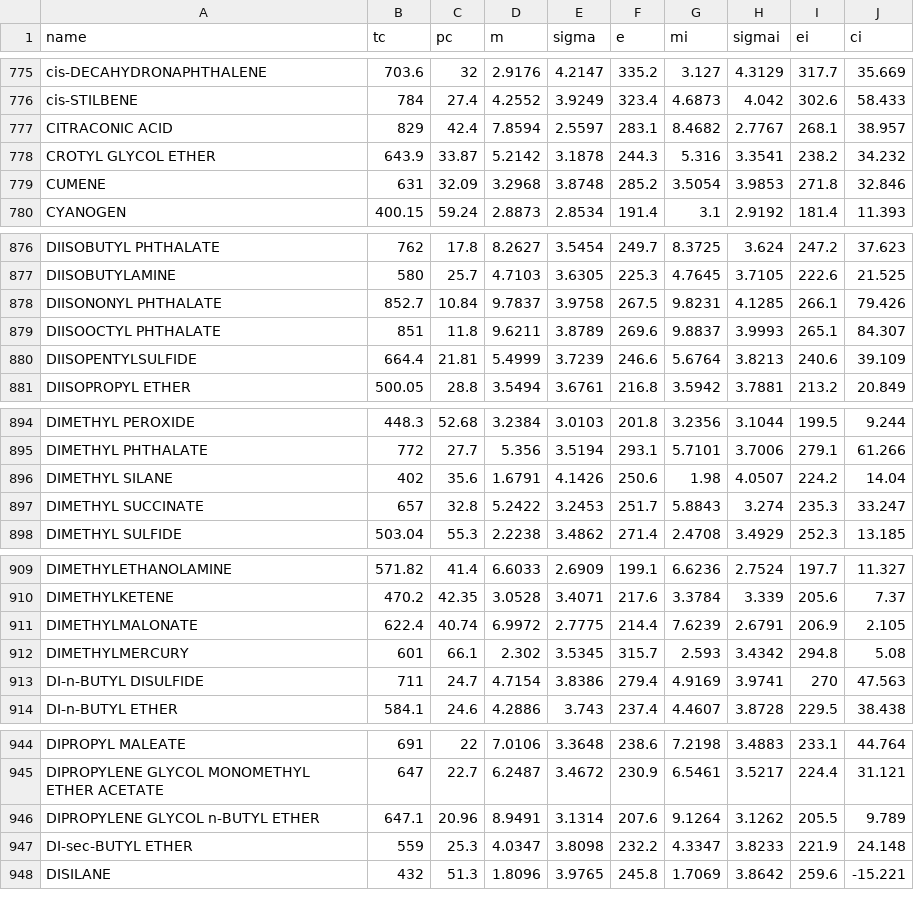
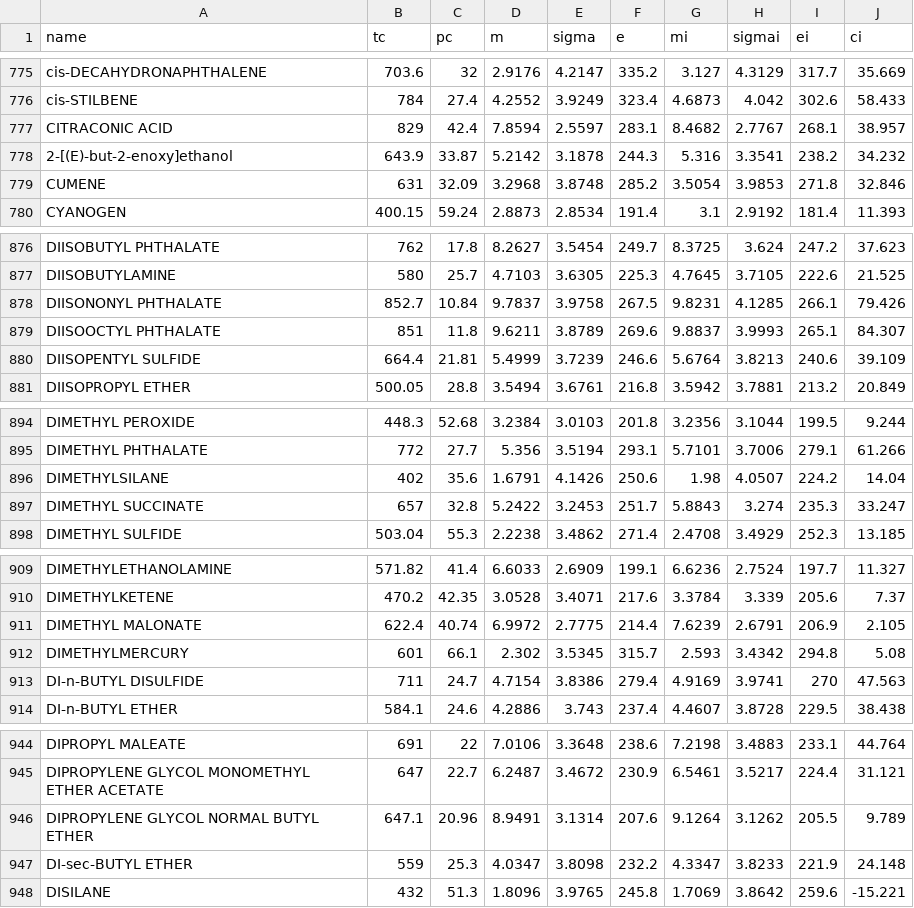
Before and after one commit to wildsonbbl/gnnepcsaft, a CSV file: data/ramirez2022/RAMIRES 2022.csv, drawn as a sheet; only a part is shown, gaps mark what is left out; the diff covers the shown part only.

Commit message:
pubchem updated mol name

```diff
--- a/data/ramirez2022/RAMIRES 2022.csv
+++ b/data/ramirez2022/RAMIRES 2022.csv
@@ -777,3 +777,3 @@ cis-STILBENE;784;27.4;4.2552;3.9249;323.4;4.6873;4.042;302.6;58.433
 CITRACONIC ACID;829;42.4;7.8594;2.5597;283.1;8.4682;2.7767;268.1;38.957
-CROTYL GLYCOL ETHER;643.9;33.87;5.2142;3.1878;244.3;5.316;3.3541;238.2;34.232
+2-[(E)-but-2-enoxy]ethanol;643.9;33.87;5.2142;3.1878;244.3;5.316;3.3541;238.2;34.232
 CUMENE;631;32.09;3.2968;3.8748;285.2;3.5054;3.9853;271.8;32.846
@@ -879,3 +879,3 @@ DIISONONYL PHTHALATE;852.7;10.84;9.7837;3.9758;267.5;9.8231;4.1285;266.1;79.426
 DIISOOCTYL PHTHALATE;851;11.8;9.6211;3.8789;269.6;9.8837;3.9993;265.1;84.307
-DIISOPENTYLSULFIDE;664.4;21.81;5.4999;3.7239;246.6;5.6764;3.8213;240.6;39.109
+DIISOPENTYL SULFIDE;664.4;21.81;5.4999;3.7239;246.6;5.6764;3.8213;240.6;39.109
 DIISOPROPYL ETHER;500.05;28.8;3.5494;3.6761;216.8;3.5942;3.7881;213.2;20.849
@@ -895,3 +895,3 @@ DIMETHYL PEROXIDE;448.3;52.68;3.2384;3.0103;201.8;3.2356;3.1044;199.5;9.244
 DIMETHYL PHTHALATE;772;27.7;5.356;3.5194;293.1;5.7101;3.7006;279.1;61.266
-DIMETHYL SILANE;402;35.6;1.6791;4.1426;250.6;1.98;4.0507;224.2;14.04
+DIMETHYLSILANE;402;35.6;1.6791;4.1426;250.6;1.98;4.0507;224.2;14.04
 DIMETHYL SUCCINATE;657;32.8;5.2422;3.2453;251.7;5.8843;3.274;235.3;33.247
@@ -910,3 +910,3 @@ DIMETHYLETHANOLAMINE;571.82;41.4;6.6033;2.6909;199.1;6.6236;2.7524;197.7;11.327
 DIMETHYLKETENE;470.2;42.35;3.0528;3.4071;217.6;3.3784;3.339;205.6;7.37
-DIMETHYLMALONATE;622.4;40.74;6.9972;2.7775;214.4;7.6239;2.6791;206.9;2.105
+DIMETHYL MALONATE;622.4;40.74;6.9972;2.7775;214.4;7.6239;2.6791;206.9;2.105
 DIMETHYLMERCURY;601;66.1;2.302;3.5345;315.7;2.593;3.4342;294.8;5.08
@@ -945,3 +945,3 @@ DIPROPYL MALEATE;691;22;7.0106;3.3648;238.6;7.2198;3.4883;233.1;44.764
 DIPROPYLENE GLYCOL MONOMETHYL ETHER ACETATE;647;22.7;6.2487;3.4672;230.9;6.5461;3.5217;224.4;31.121
-DIPROPYLENE GLYCOL n-BUTYL ETHER;647.1;20.96;8.9491;3.1314;207.6;9.1264;3.1262;205.5;9.789
+DIPROPYLENE GLYCOL NORMAL BUTYL ETHER;647.1;20.96;8.9491;3.1314;207.6;9.1264;3.1262;205.5;9.789
 DI-sec-BUTYL ETHER;559;25.3;4.0347;3.8098;232.2;4.3347;3.8233;221.9;24.148
```
Also changed, not shown: 35 edited cells elsewhere in this file.
